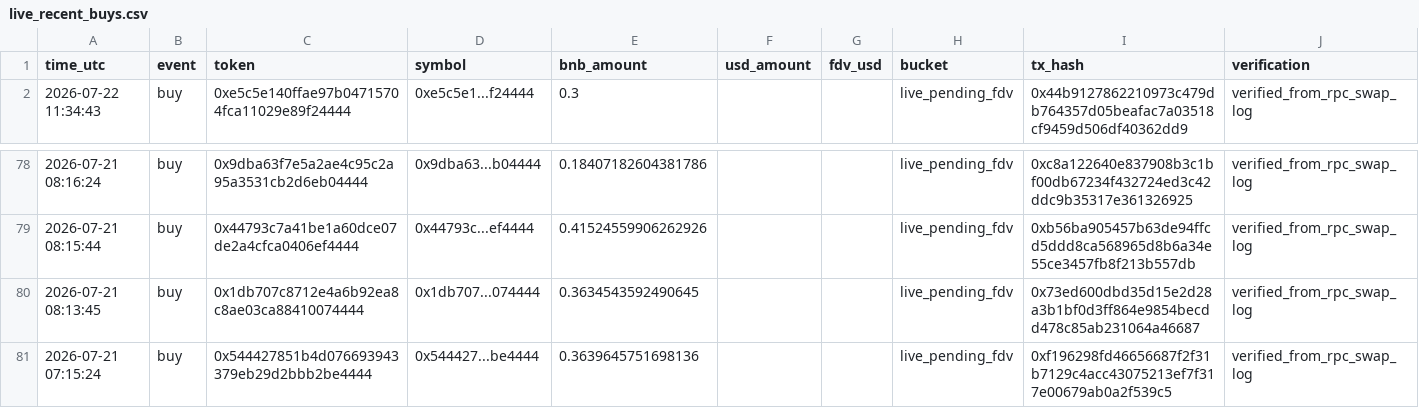
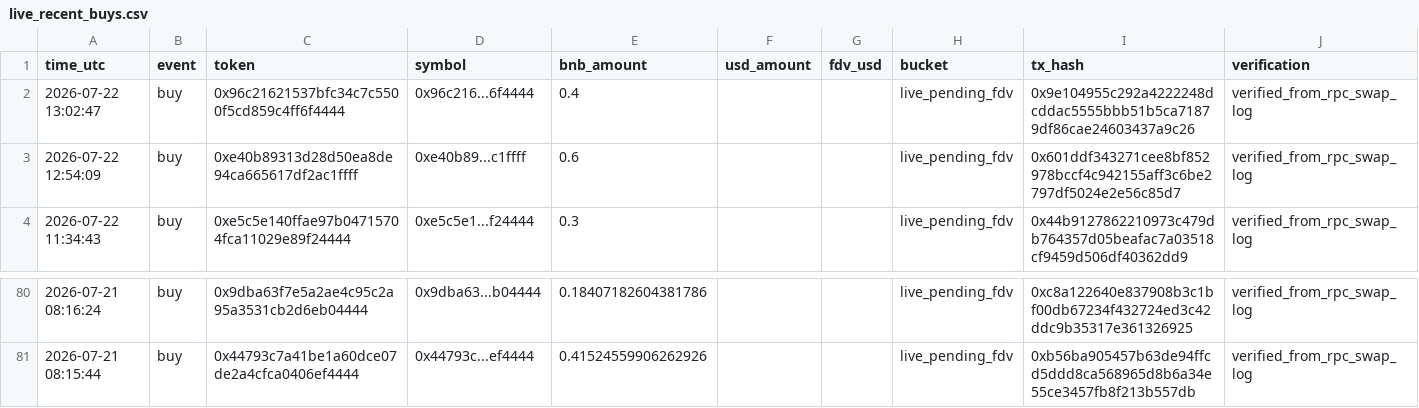
Before and after one commit to hahahakang/bsc-fourmeme-analysis-live, a CSV file: data/live_recent_buys.csv, drawn as a sheet; only a part is shown, gaps mark what is left out.

```diff
--- a/data/live_recent_buys.csv
+++ b/data/live_recent_buys.csv
@@ -1,2 +1,4 @@
 time_utc,event,token,symbol,bnb_amount,usd_amount,fdv_usd,bucket,tx_hash,verification
+2026-07-22 13:02:47,buy,0x96c21621537bfc34c7c5500f5cd859c4ff6f4444,0x96c216...6f4444,0.4,,,live_pending_fdv,0x9e104955c292a4222248dcddac5555bbb51b5ca71879df86cae24603437a9c26,verified_from_rpc_swap_log
+2026-07-22 12:54:09,buy,0xe40b89313d28d50ea8de94ca665617df2ac1ffff,0xe40b89...c1ffff,0.6,,,live_pending_fdv,0x601ddf343271cee8bf852978bccf4c942155aff3c6be2797df5024e2e56c85d7,verified_from_rpc_swap_log
 2026-07-22 11:34:43,buy,0xe5c5e140ffae97b04715704fca11029e89f24444,0xe5c5e1...f24444,0.3,,,live_pending_fdv,0x44b9127862210973c479db764357d05beafac7a03518cf9459d506df40362dd9,verified_from_rpc_swap_log
@@ -79,3 +81 @@ time_utc,event,token,symbol,bnb_amount,usd_amount,fdv_usd,bucket,tx_hash,verific
 2026-07-21 08:15:44,buy,0x44793c7a41be1a60dce07de2a4cfca0406ef4444,0x44793c...ef4444,0.41524559906262926,,,live_pending_fdv,0xb56ba905457b63de94ffcd5ddd8ca568965d8b6a34e55ce3457fb8f213b557db,verified_from_rpc_swap_log
-2026-07-21 08:13:45,buy,0x1db707c8712e4a6b92ea8c8ae03ca88410074444,0x1db707...074444,0.3634543592490645,,,live_pending_fdv,0x73ed600dbd35d15e2d28a3b1bf0d3ff864e9854becdd478c85ab231064a46687,verified_from_rpc_swap_log
-2026-07-21 07:15:24,buy,0x544427851b4d076693943379eb29d2bbb2be4444,0x544427...be4444,0.3639645751698136,,,live_pending_fdv,0xf196298fd46656687f2f31b7129c4acc43075213ef7f317e00679ab0a2f539c5,verified_from_rpc_swap_log
```
Also changed, not shown: data/live_events.csv, data/live_recent_positions.csv, 5 other files.
